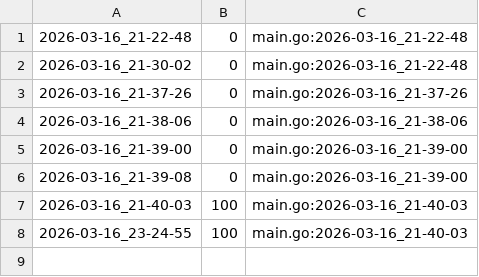
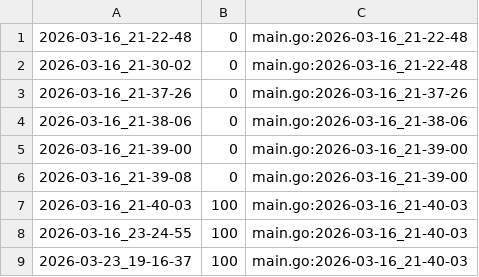
Before and after one commit to qxcode-course/ed-seg-bloco-a-joseluis1100, a CSV file: tasks/.tko/track/ed@ilhas/track.csv, drawn as a sheet.

```diff
--- a/tasks/.tko/track/ed@ilhas/track.csv
+++ b/tasks/.tko/track/ed@ilhas/track.csv
@@ -8 +8,2 @@
 2026-03-16_23-24-55,100,main.go:2026-03-16_21-40-03
+2026-03-23_19-16-37,100,main.go:2026-03-16_21-40-03
```
Also changed, not shown: tasks/.tko/track/ed@labirinto/track.csv, 16 other files.
